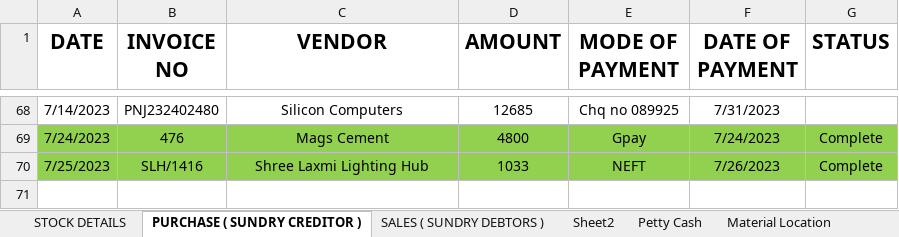
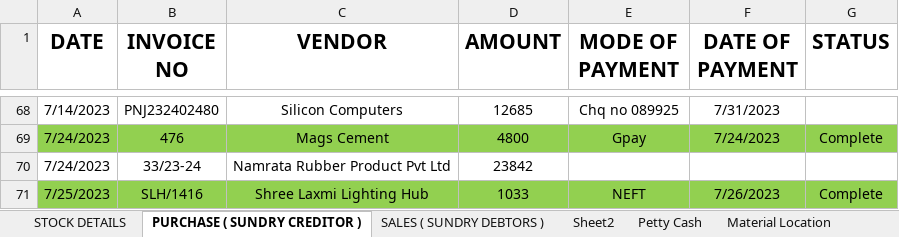
Before and after one commit to JPTechatronics/J-P-Techatronics-2023-2024, an Excel workbook: Stock.xlsx, sheet PURCHASE ( SUNDRY CREDITOR ), drawn as a sheet; only a part is shown, gaps mark what is left out; values as stored, in another font and other column widths than the file's, no borders; the diff names each change by its address in the sheet, - before the commit and + after, or states it on an @@ line.

```diff
--- a/Stock.xlsx (sheet PURCHASE ( SUNDRY CREDITOR ))
+++ b/Stock.xlsx (sheet PURCHASE ( SUNDRY CREDITOR ))
+row 70: 7/24/2023 | 33/23-24 | Namrata Rubber Product Pvt Ltd | 23842
```
Also changed, not shown: sheet Petty Cash, sheet STOCK DETAILS, sheet Material Location, Attendance.xlsx, Outstandings.xlsx, 1 other file.
